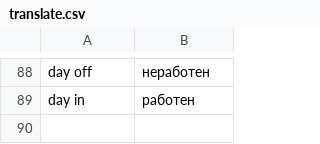
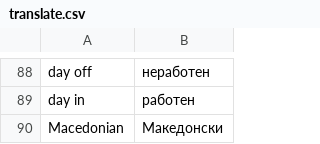
Before and after one commit to aleksandralazoroska/dev-magento-javenmk, a CSV file: app/design/frontend/javentheme/default/locale/mk_MK/translate.csv, drawn as a sheet; only a part is shown, gaps mark what is left out.

```diff
--- a/app/design/frontend/javentheme/default/locale/mk_MK/translate.csv
+++ b/app/design/frontend/javentheme/default/locale/mk_MK/translate.csv
@@ -89 +89,2 @@
 "day in","работен"
+"Macedonian","Македонски"
```
Also changed, not shown: 3 other files.
